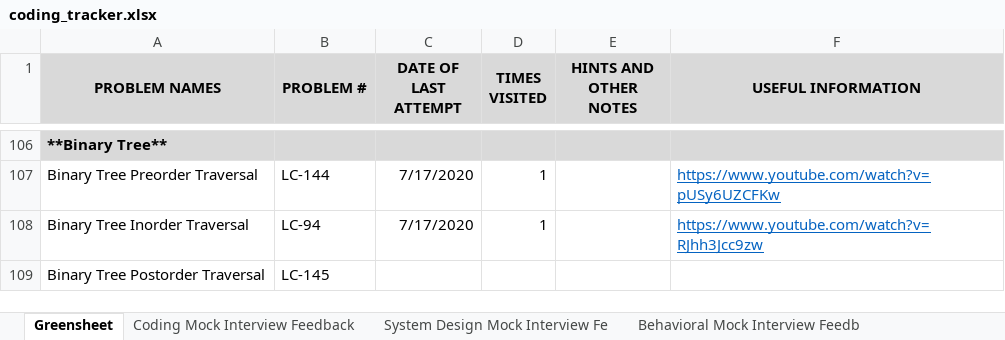
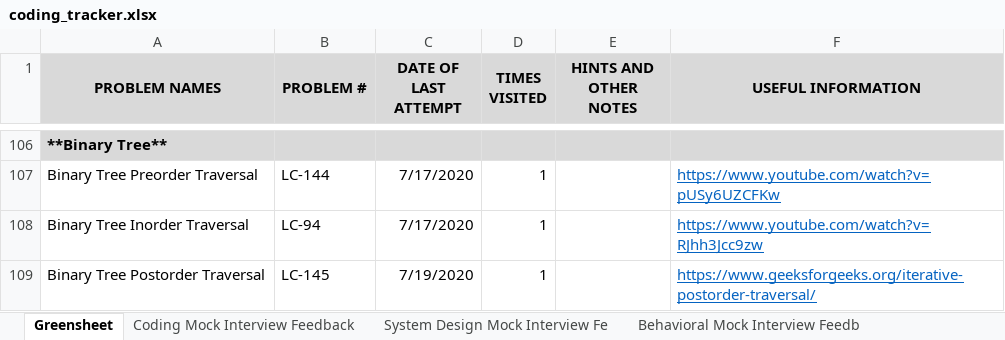
Before and after one commit to suhassrivats/Data-Structures-And-Algorithms-Implementation, an Excel workbook: coding_tracker.xlsx, sheet Greensheet, drawn as a sheet; only a part is shown, gaps mark what is left out; values as stored, in another font and other column widths than the file's, no borders; the diff names each change by its address in the sheet, - before the commit and + after, or states it on an @@ line.

Commit message:
add a useful link for LC145 explanation

```diff
--- a/coding_tracker.xlsx (sheet Greensheet)
+++ b/coding_tracker.xlsx (sheet Greensheet)
-C109 (DATE OF LAST ATTEMPT): (empty)
+C109 (DATE OF LAST ATTEMPT): 7/19/2020
-D109 (TIMES VISITED): (empty)
+D109 (TIMES VISITED): 1
-F109 (USEFUL INFORMATION): (empty)
+F109 (USEFUL INFORMATION): https://www.geeksforgeeks.org/iterative-postorder-traversal/
```
